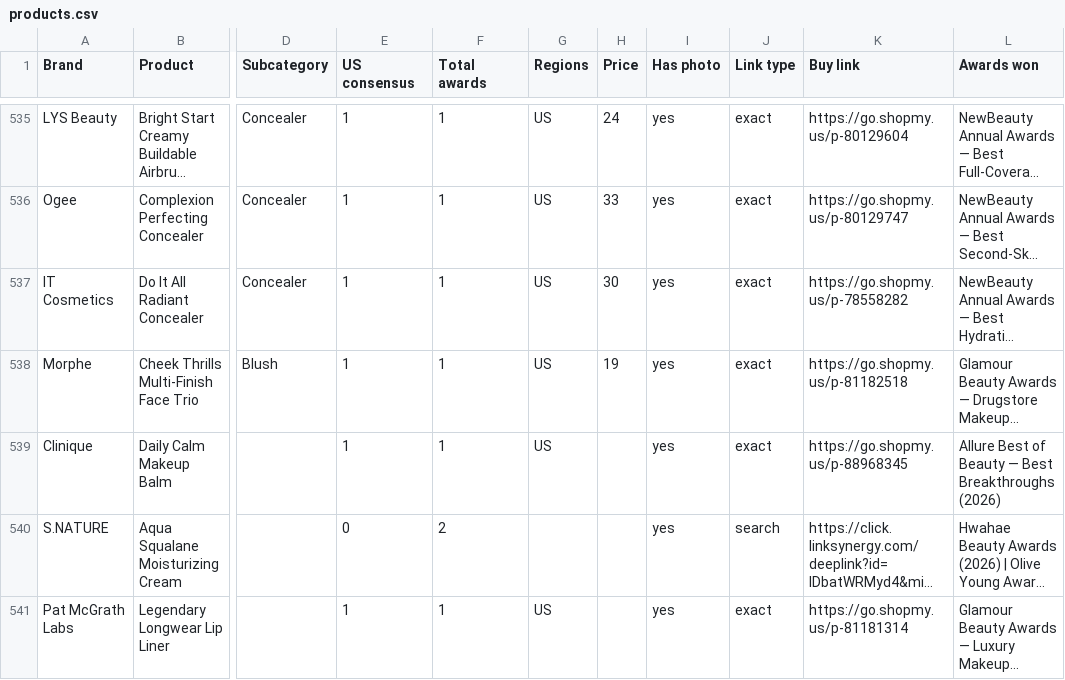
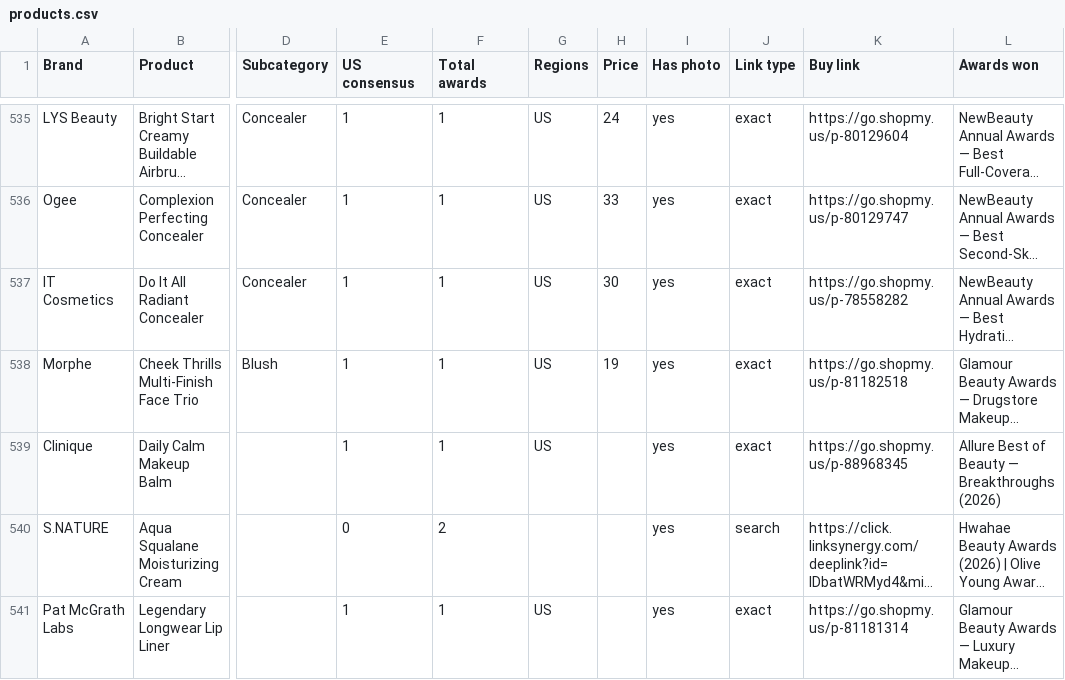
Before and after one commit to vettbty/vettbeauty-scaffold, a CSV file: products.csv, drawn as a sheet; only a part is shown, gaps mark what is left out; long unchanged cells end in …; the diff covers the shown part only; the diff names each change by its address in the sheet, - before the commit and + after, or states it on an @@ line.

```diff
--- a/products.csv
+++ b/products.csv
-L539 (Awards won): …Beauty — Best Breakthroughs (2026)
+L539 (Awards won): …Beauty — Breakthroughs (2026)
```
Also changed, not shown: 16 edited cells elsewhere in this file, 1 other file.
